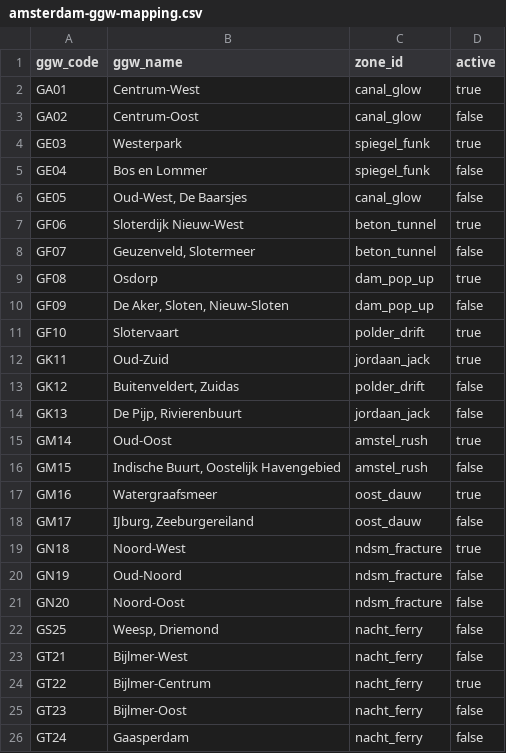
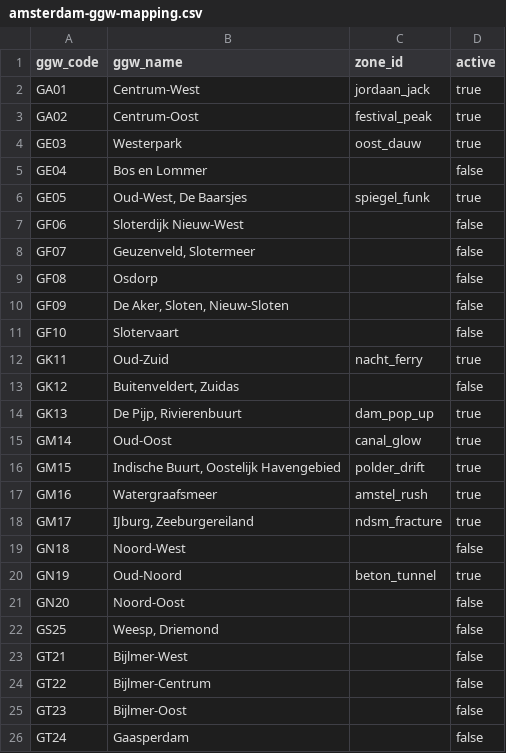
Before and after one commit to TraxlerCA/website-groove-archive, a CSV file: src/data/amsterdam-ggw-mapping.csv, drawn as a sheet.

```diff
--- a/src/data/amsterdam-ggw-mapping.csv
+++ b/src/data/amsterdam-ggw-mapping.csv
@@ -1,26 +1,26 @@
 ggw_code,ggw_name,zone_id,active
-GA01,Centrum-West,canal_glow,true
-GA02,Centrum-Oost,canal_glow,false
-GE03,Westerpark,spiegel_funk,true
-GE04,Bos en Lommer,spiegel_funk,false
-"GE05","Oud-West, De Baarsjes",canal_glow,false
-GF06,Sloterdijk Nieuw-West,beton_tunnel,true
-"GF07","Geuzenveld, Slotermeer",beton_tunnel,false
-GF08,Osdorp,dam_pop_up,true
-"GF09","De Aker, Sloten, Nieuw-Sloten",dam_pop_up,false
-GF10,Slotervaart,polder_drift,true
-GK11,Oud-Zuid,jordaan_jack,true
-"GK12","Buitenveldert, Zuidas",polder_drift,false
-"GK13","De Pijp, Rivierenbuurt",jordaan_jack,false
-GM14,Oud-Oost,amstel_rush,true
-"GM15","Indische Buurt, Oostelijk Havengebied",amstel_rush,false
-GM16,Watergraafsmeer,oost_dauw,true
-"GM17","IJburg, Zeeburgereiland",oost_dauw,false
-GN18,Noord-West,ndsm_fracture,true
-GN19,Oud-Noord,ndsm_fracture,false
-GN20,Noord-Oost,ndsm_fracture,false
-"GS25","Weesp, Driemond",nacht_ferry,false
-GT21,Bijlmer-West,nacht_ferry,false
-GT22,Bijlmer-Centrum,nacht_ferry,true
-GT23,Bijlmer-Oost,nacht_ferry,false
-GT24,Gaasperdam,nacht_ferry,false
+GA01,Centrum-West,jordaan_jack,true
+GA02,Centrum-Oost,festival_peak,true
+GE03,Westerpark,oost_dauw,true
+GE04,Bos en Lommer,,false
+"GE05","Oud-West, De Baarsjes",spiegel_funk,true
+GF06,Sloterdijk Nieuw-West,,false
+"GF07","Geuzenveld, Slotermeer",,false
+GF08,Osdorp,,false
+"GF09","De Aker, Sloten, Nieuw-Sloten",,false
+GF10,Slotervaart,,false
+GK11,Oud-Zuid,nacht_ferry,true
+"GK12","Buitenveldert, Zuidas",,false
+"GK13","De Pijp, Rivierenbuurt",dam_pop_up,true
+GM14,Oud-Oost,canal_glow,true
+"GM15","Indische Buurt, Oostelijk Havengebied",polder_drift,true
+GM16,Watergraafsmeer,amstel_rush,true
+"GM17","IJburg, Zeeburgereiland",ndsm_fracture,true
+GN18,Noord-West,,false
+GN19,Oud-Noord,beton_tunnel,true
+GN20,Noord-Oost,,false
+"GS25","Weesp, Driemond",,false
+GT21,Bijlmer-West,,false
+GT22,Bijlmer-Centrum,,false
+GT23,Bijlmer-Oost,,false
+GT24,Gaasperdam,,false
```
Also changed, not shown: 5 other files.
